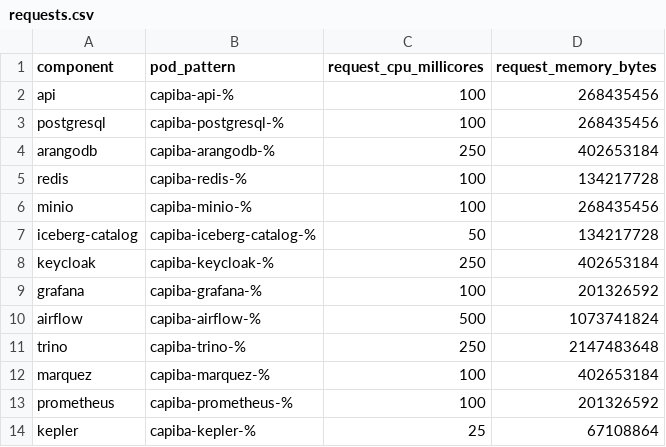
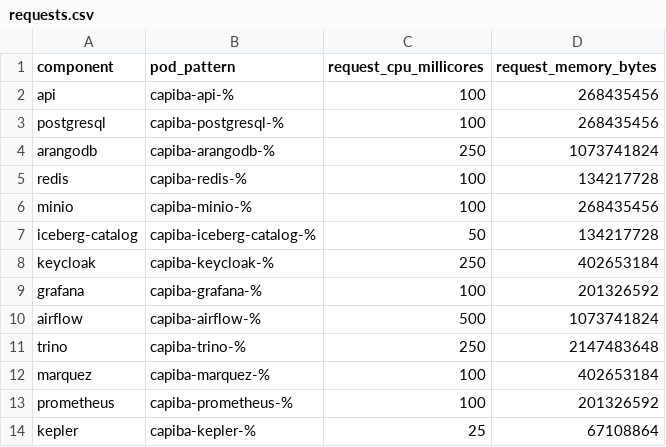
Before and after one commit to 0b3st4f3r4/Capiba, a CSV file: dbt/seeds/requests.csv, drawn as a sheet.

Commit message:
fix(chart): memoria do ArangoDB para a carga full do grafo CNPJ
O import_bulk em lotes de 1000 sobre 60M+ de vertices OOMKillava o pod
do ArangoDB (limite de 1Gi, exit 137, 7 restarts durante a primeira
carga real em 2026-08-20) — cada restart derrubava os lotes em voo.
Sobe para requests 1Gi / limits 4Gi e atualiza a seed requests.csv.

Hooks do pre-commit executados manualmente sobre os arquivos staged
(todos verdes); --no-verify pela corrida de stash com edicoes paralelas.

```diff
--- a/dbt/seeds/requests.csv
+++ b/dbt/seeds/requests.csv
@@ -3,3 +3,3 @@ api,capiba-api-%,100,268435456
 postgresql,capiba-postgresql-%,100,268435456
-arangodb,capiba-arangodb-%,250,402653184
+arangodb,capiba-arangodb-%,250,1073741824
 redis,capiba-redis-%,100,134217728
```
Also changed, not shown: 1 other file.
